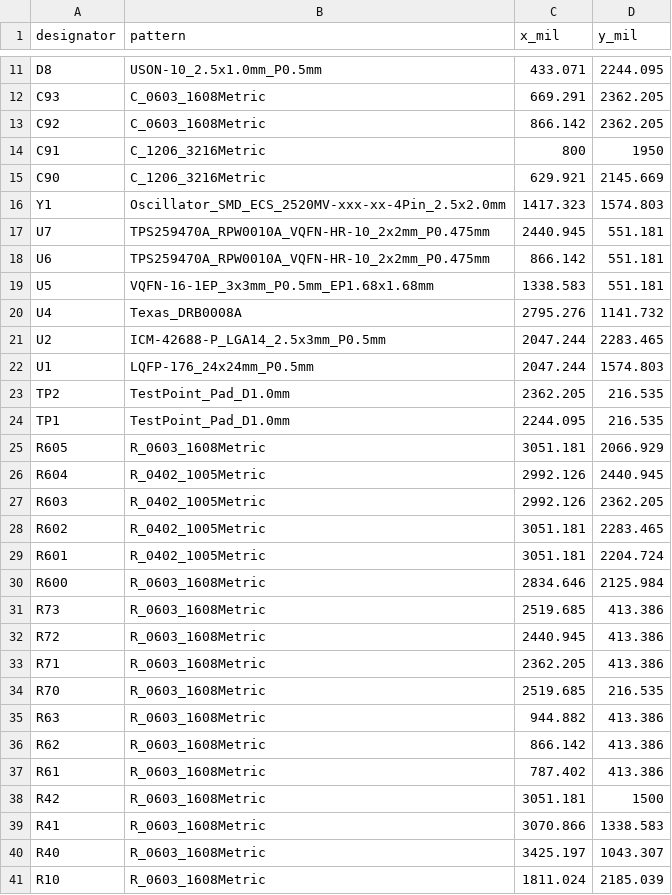
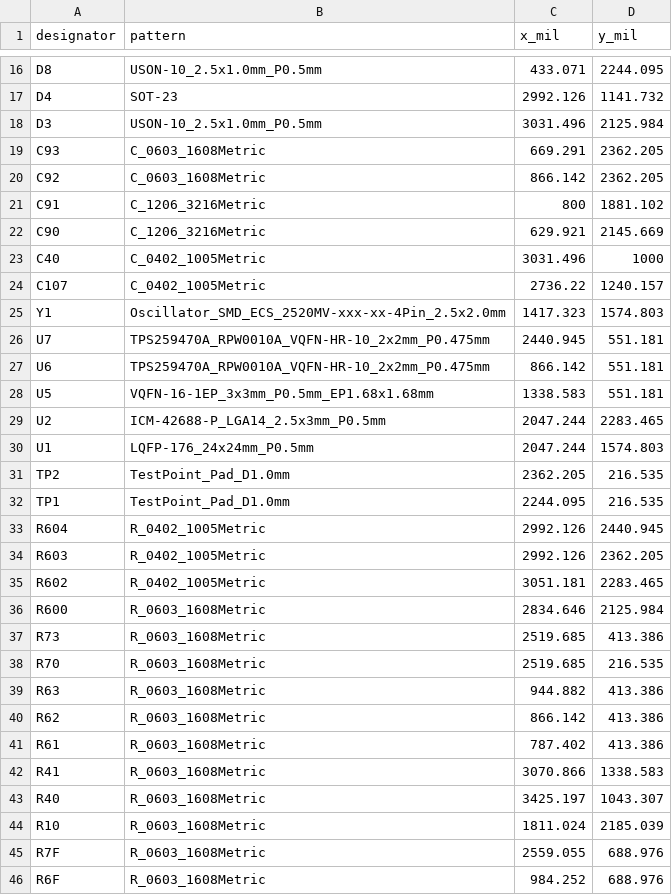
Before and after one commit to skif-ops/RLS_Head, a CSV file: hardware/system_carrier/altium/equivalence/component_inventory.csv, drawn as a sheet; only a part is shown, gaps mark what is left out; the shorter side is filled out with more unchanged rows; the diff covers the shown part only.

```diff
--- a/hardware/system_carrier/altium/equivalence/component_inventory.csv
+++ b/hardware/system_carrier/altium/equivalence/component_inventory.csv
@@ -11,6 +16,10 @@ designator,pattern,x_mil,y_mil
 "D8","USON-10_2.5x1.0mm_P0.5mm",433.071,2244.095
+"D4","SOT-23",2992.126,1141.732
+"D3","USON-10_2.5x1.0mm_P0.5mm",3031.496,2125.984
 "C93","C_0603_1608Metric",669.291,2362.205
 "C92","C_0603_1608Metric",866.142,2362.205
-"C91","C_1206_3216Metric",800,1950
+"C91","C_1206_3216Metric",800,1881.102
 "C90","C_1206_3216Metric",629.921,2145.669
+"C40","C_0402_1005Metric",3031.496,1000
+"C107","C_0402_1005Metric",2736.22,1240.157
 "Y1","Oscillator_SMD_ECS_2520MV-xxx-xx-4Pin_2.5x2.0mm",1417.323,1574.803
@@ -19,3 +28,2 @@ designator,pattern,x_mil,y_mil
 "U5","VQFN-16-1EP_3x3mm_P0.5mm_EP1.68x1.68mm",1338.583,551.181
-"U4","Texas_DRB0008A",2795.276,1141.732
 "U2","ICM-42688-P_LGA14_2.5x3mm_P0.5mm",2047.244,2283.465
@@ -24,3 +32,2 @@ designator,pattern,x_mil,y_mil
 "TP1","TestPoint_Pad_D1.0mm",2244.095,216.535
-"R605","R_0603_1608Metric",3051.181,2066.929
 "R604","R_0402_1005Metric",2992.126,2440.945
@@ -28,7 +35,4 @@ designator,pattern,x_mil,y_mil
 "R602","R_0402_1005Metric",3051.181,2283.465
-"R601","R_0402_1005Metric",3051.181,2204.724
 "R600","R_0603_1608Metric",2834.646,2125.984
 "R73","R_0603_1608Metric",2519.685,413.386
-"R72","R_0603_1608Metric",2440.945,413.386
-"R71","R_0603_1608Metric",2362.205,413.386
 "R70","R_0603_1608Metric",2519.685,216.535
@@ -37,3 +41,2 @@ designator,pattern,x_mil,y_mil
 "R61","R_0603_1608Metric",787.402,413.386
-"R42","R_0603_1608Metric",3051.181,1500
 "R41","R_0603_1608Metric",3070.866,1338.583
```
Also changed, not shown: 4 added rows, 2 removed rows and 3 moved rows elsewhere in this file, hardware/system_carrier/altium/equivalence/netlist_export.csv, hardware/system_carrier/altium/equivalence/pad_net_inventory.csv, 30 other files.
